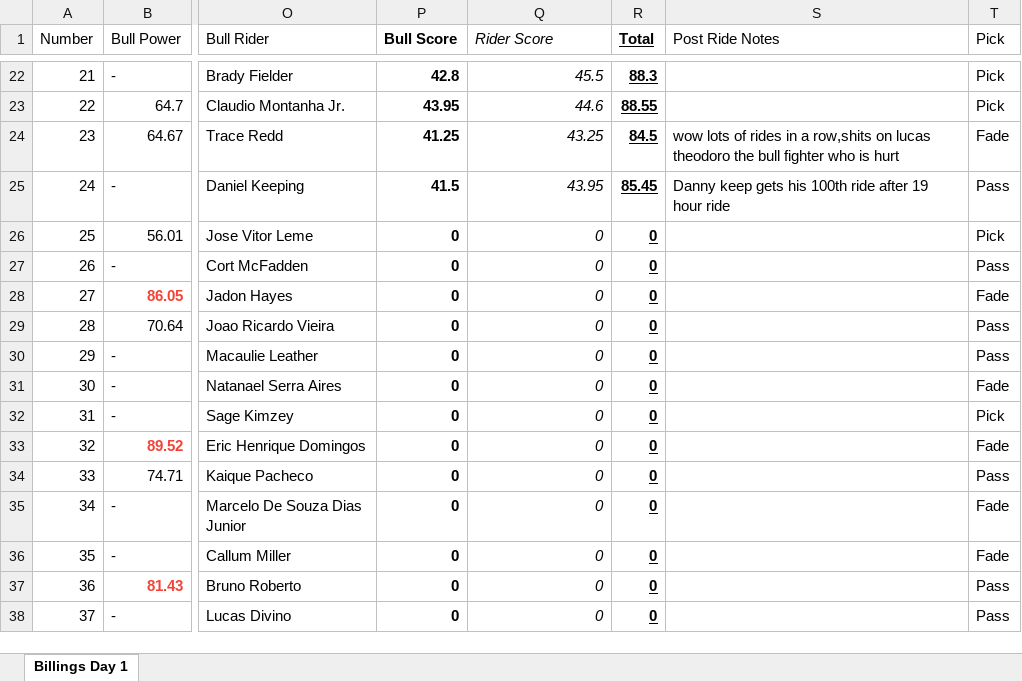
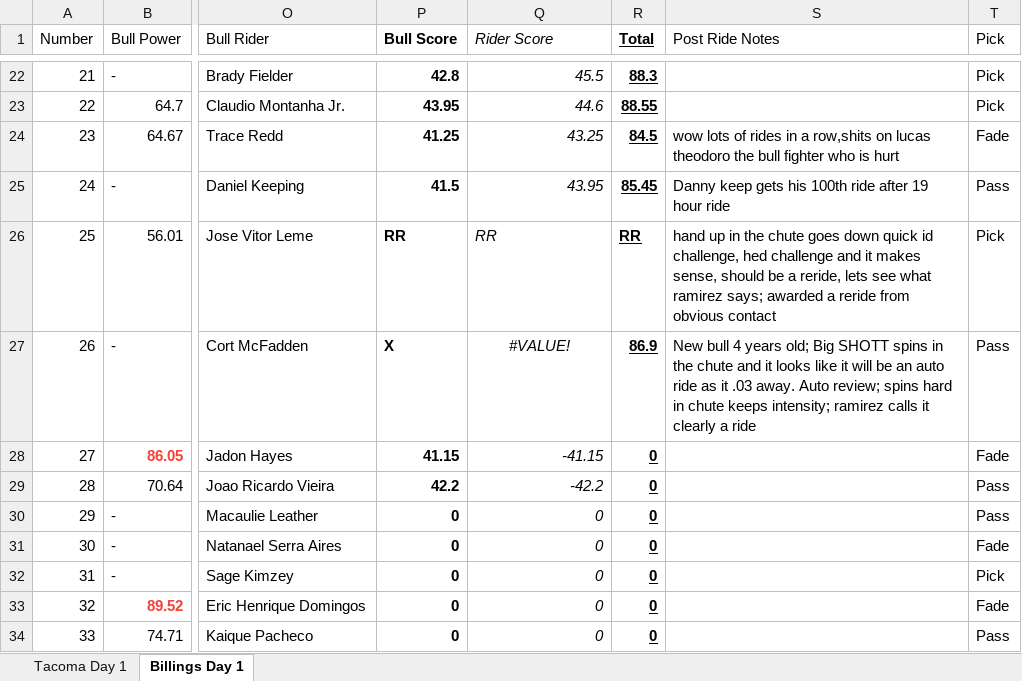
Before and after one commit to Cdiggity0/rankratings, an Excel workbook: data/pbr_matchups_full.xlsx, sheet Billings Day 1, drawn as a sheet; only a part is shown, gaps mark what is left out; the shorter side is filled out with more unchanged rows; values as stored, in another font and other column widths than the file's, no borders; the diff names each change by its address in the sheet, - before the commit and + after, or states it on an @@ line.

```diff
--- a/data/pbr_matchups_full.xlsx (sheet Billings Day 1)
+++ b/data/pbr_matchups_full.xlsx (sheet Billings Day 1)
+sheet tab: Tacoma Day 1
-P26 (Bull Score): 0
+P26 (Bull Score): RR
-Q26 (Rider Score): 0
+Q26 (Rider Score): RR
-R26 (Total): 0
+R26 (Total): RR
-S26 (Post Ride Notes): (empty)
+S26 (Post Ride Notes): hand up in the chute goes down quick id challenge, hed challenge and it makes sense, should be a reride, lets see what ramirez says; awarded a reride from obvious contact
-P27 (Bull Score): 0
+P27 (Bull Score): X
-Q27 (Rider Score): 0
+Q27 (Rider Score): #VALUE!
-Q27 alignment: right
+Q27 alignment: center
-R27 (Total): 0
+R27 (Total): 86.9
-S27 (Post Ride Notes): (empty)
+S27 (Post Ride Notes): New bull 4 years old; Big SHOTT spins in the chute and it looks like it will be an auto ride as it .03 away. Auto review; spins hard in chute keeps intensity; ramirez calls it clearly a ride
-P28 (Bull Score): 0
+P28 (Bull Score): 41.15
-Q28 (Rider Score): 0
+Q28 (Rider Score): -41.15
-P29 (Bull Score): 0
+P29 (Bull Score): 42.2
-Q29 (Rider Score): 0
+Q29 (Rider Score): -42.2
```
